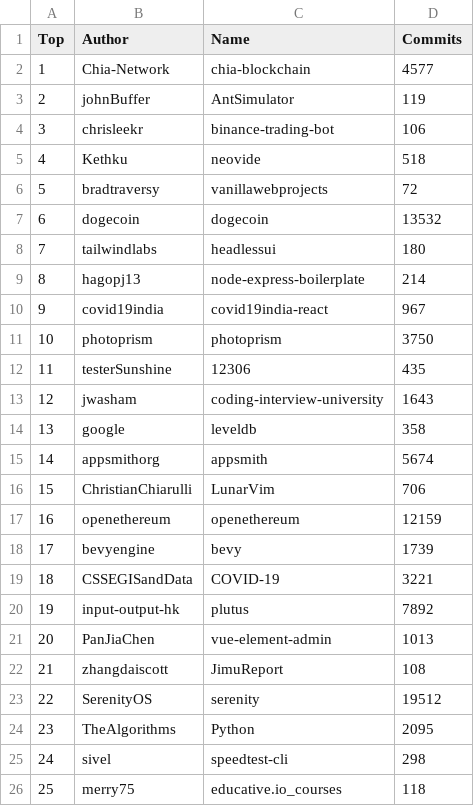
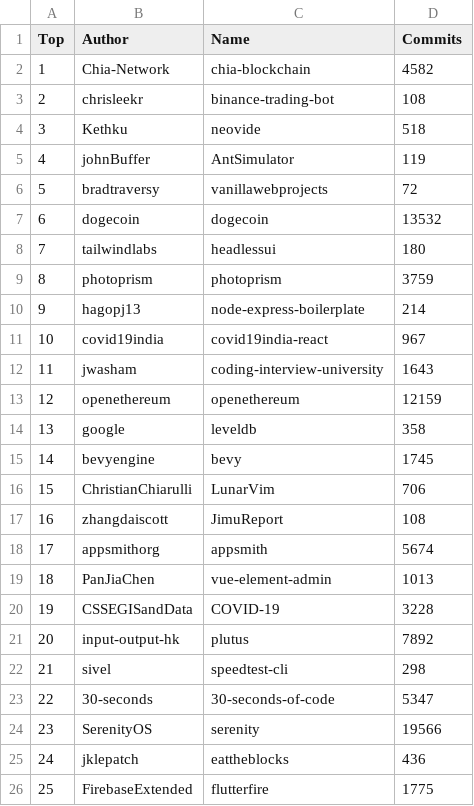
Before and after one commit to afdezfraga/afdezfraga.github.io, a CSV file: githubWithCommits.csv, drawn as a sheet; removed rows and columns are numbered as before the commit, all else as after; the diff names each change by its address in the sheet, - before the commit and + after, or states it on an @@ line.

```diff
--- a/githubWithCommits.csv
+++ b/githubWithCommits.csv
-D2 (Commits): 4577
+D2 (Commits): 4582
+row 3: 2 | chrisleekr | binance-trading-bot | 108
@@ row 5 moved to row 4: 3 @@
@@ column A (Top) renumbered between rows 5 and 22 @@
-row 4: 3 | chrisleekr | binance-trading-bot | 106
+row 9: 8 | photoprism | photoprism | 3759
-row 11: 10 | photoprism | photoprism | 3750
-row 12: 11 | testerSunshine | 12306 | 435
@@ row 17 moved to row 13: 12 @@
+row 15: 14 | bevyengine | bevy | 1745
@@ row 22 moved to row 17: 16 @@
-row 18: 17 | bevyengine | bevy | 1739
@@ row 21 moved to row 19: 18 @@
-D20 (Commits): 3221
+D20 (Commits): 3228
-row 23: 22 | SerenityOS | serenity | 19512
-row 24: 23 | TheAlgorithms | Python | 2095
-row 26: 25 | merry75 | educative.io_courses | 118
+row 23: 22 | 30-seconds | 30-seconds-of-code | 5347
+row 24: 23 | SerenityOS | serenity | 19566
+row 25: 24 | jklepatch | eattheblocks | 436
+row 26: 25 | FirebaseExtended | flutterfire | 1775
```
Also changed, not shown: 1 other file.
